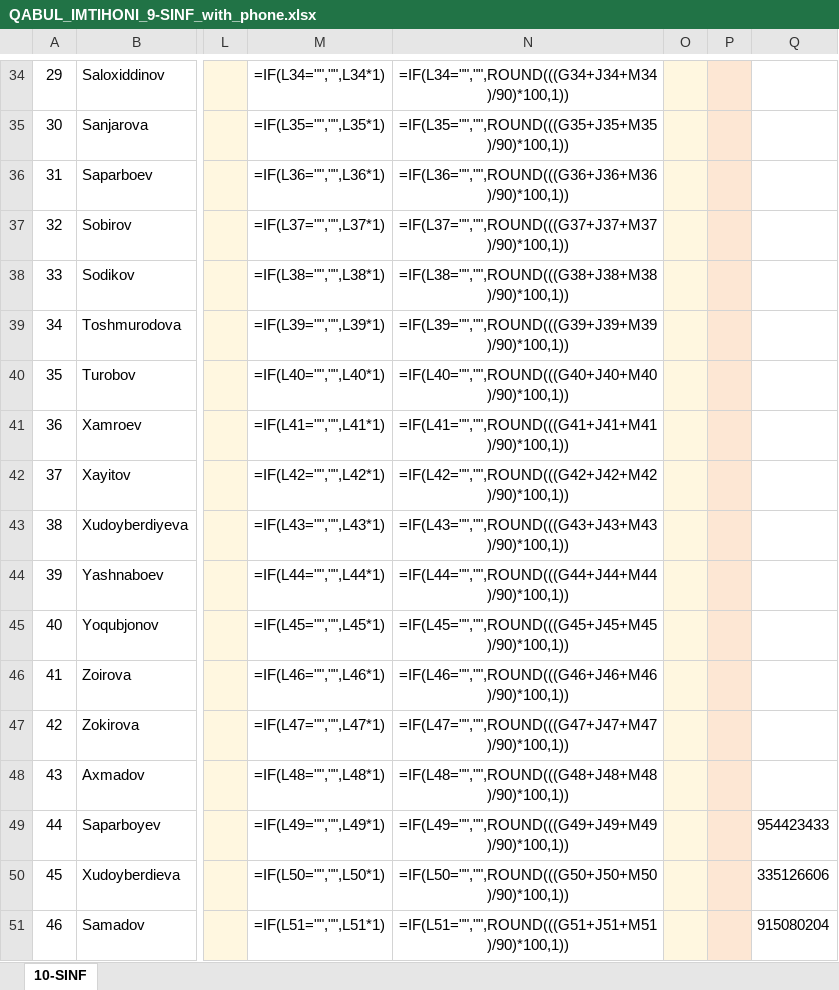
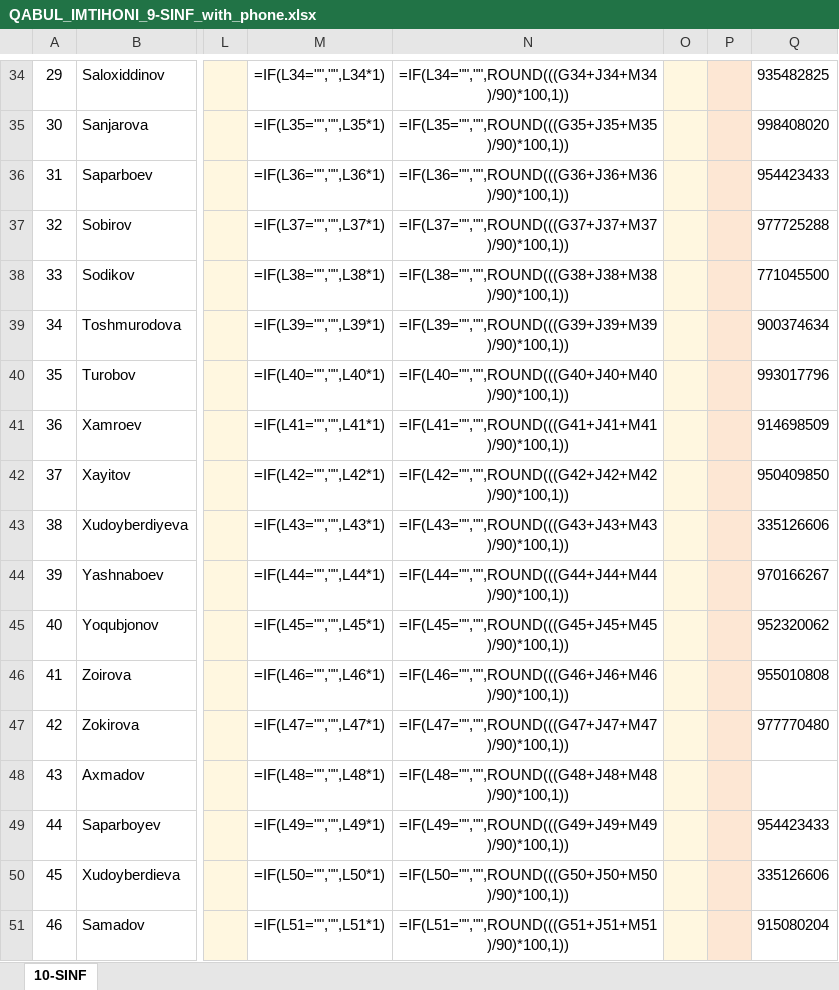
Before and after one commit to khaydarovanvar/test1, an Excel workbook: QABUL_IMTIHONI_9-SINF_with_phone.xlsx, sheet 10-SINF, drawn as a sheet; only a part is shown, gaps mark what is left out; values as stored, in another font and other column widths than the file's, no borders; formulas without a stored value are shown as written; charts and pictures not drawn; the diff covers the shown part only; the diff names each change by its address in the sheet, - before the commit and + after, or states it on an @@ line.

```diff
--- a/QABUL_IMTIHONI_9-SINF_with_phone.xlsx (sheet 10-SINF)
+++ b/QABUL_IMTIHONI_9-SINF_with_phone.xlsx (sheet 10-SINF)
-Q34: (empty)
+Q34: 935482825
-Q35: (empty)
+Q35: 998408020
-Q36: (empty)
+Q36: 954423433
-Q37: (empty)
+Q37: 977725288
-Q38: (empty)
+Q38: 771045500
-Q39: (empty)
+Q39: 900374634
-Q40: (empty)
+Q40: 993017796
-Q41: (empty)
+Q41: 914698509
-Q42: (empty)
+Q42: 950409850
-Q43: (empty)
+Q43: 335126606
-Q44: (empty)
+Q44: 970166267
-Q45: (empty)
+Q45: 952320062
-Q46: (empty)
+Q46: 955010808
-Q47: (empty)
+Q47: 977770480
```
Also changed, not shown: 27 edited cells elsewhere in this sheet, QABUL_IMTIHONI_7-SINF_with_phone.xlsx, QABUL_IMTIHONI_8-SINF_with_phone.xlsx.
